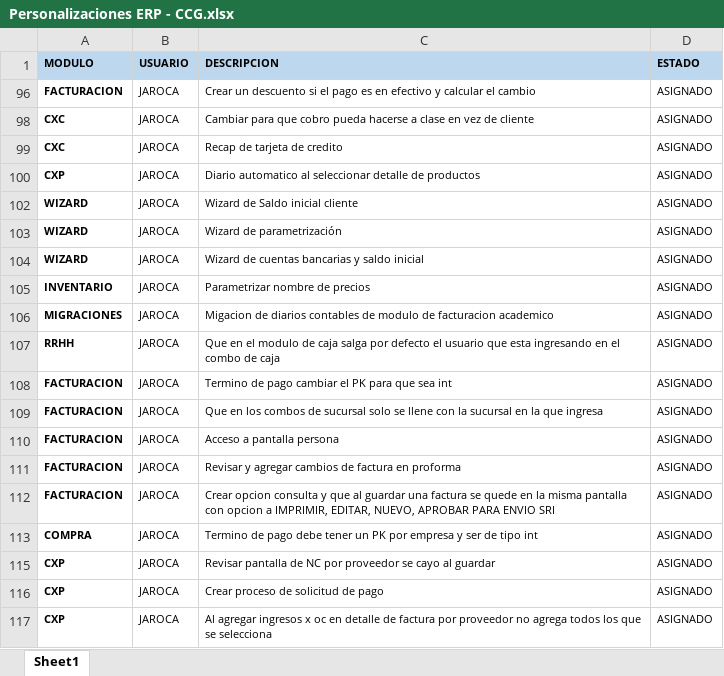
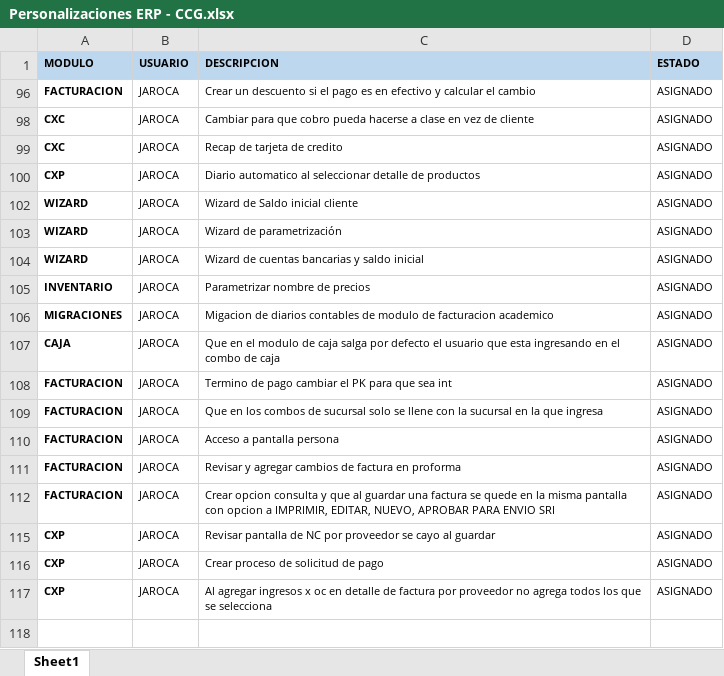
Before and after one commit to myrp-alexandre/ERPWEB, an Excel workbook: Personalizaciones ERP - CCG.xlsx, sheet Sheet1, drawn as a sheet; values as stored, in another font and other column widths than the file's, no borders; the diff names each change by its address in the sheet, - before the commit and + after, or states it on an @@ line.

```diff
--- a/Personalizaciones ERP - CCG.xlsx (sheet Sheet1)
+++ b/Personalizaciones ERP - CCG.xlsx (sheet Sheet1)
-A107 (MODULO): RRHH
+A107 (MODULO): CAJA
-row 113: COMPRA | JAROCA | Termino de pago debe tener un PK por empresa y ser de tipo int | ASIGNADO
```
Also changed, not shown: hidden cells, 1 other file.
